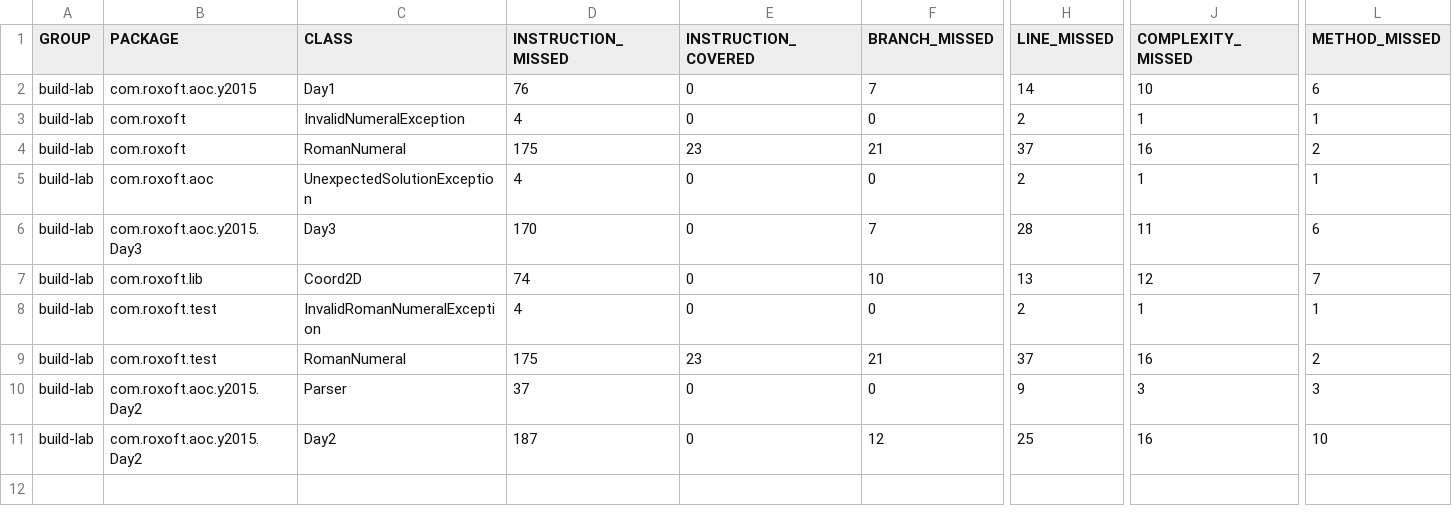
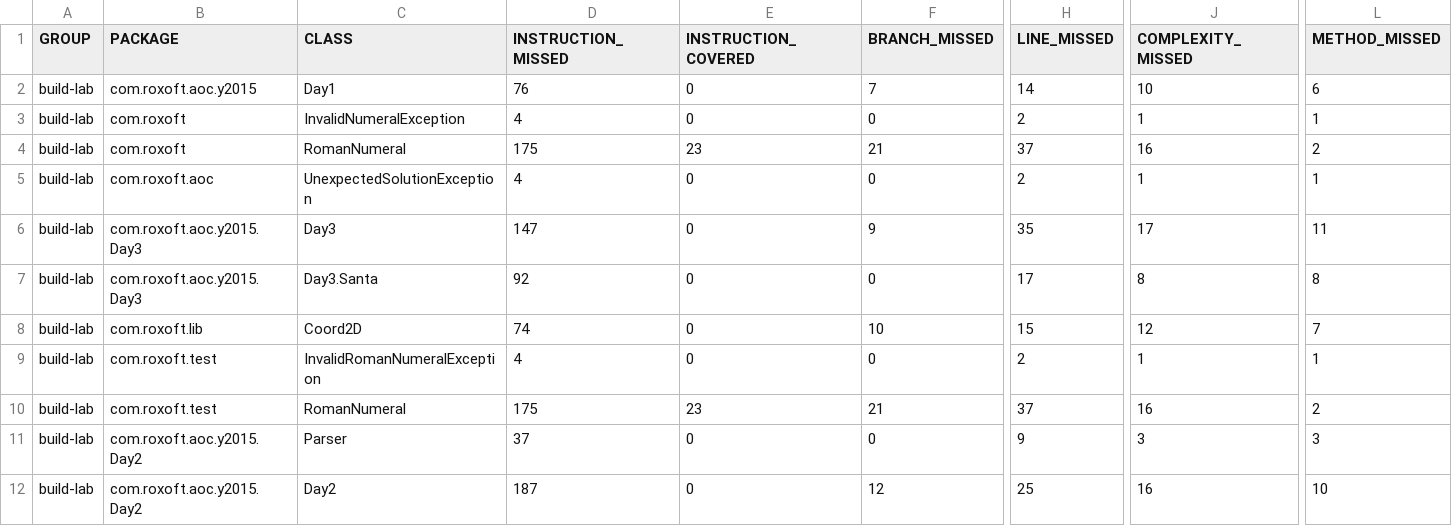
Before and after one commit to rossdrew/build-lab, a CSV file: jacoco/jacoco.csv, drawn as a sheet; only a part is shown, gaps mark what is left out; addresses are those after the commit; rows hold the shown columns only; the diff names each change by its address in the sheet, - before the commit and + after, or states it on an @@ line.

```diff
--- a/jacoco/jacoco.csv
+++ b/jacoco/jacoco.csv
-D6 (INSTRUCTION_MISSED): 170
+D6 (INSTRUCTION_MISSED): 147
-F6 (BRANCH_MISSED): 7
+F6 (BRANCH_MISSED): 9
-H6 (LINE_MISSED): 28
+H6 (LINE_MISSED): 35
-J6 (COMPLEXITY_MISSED): 11
+J6 (COMPLEXITY_MISSED): 17
-L6 (METHOD_MISSED): 6
+L6 (METHOD_MISSED): 11
+row 7: build-lab | com.roxoft.aoc.y2015.Day3 | Day3.Santa | 92 | 0 | 0 | 17 | 8 | 8
-H8 (LINE_MISSED): 13
+H8 (LINE_MISSED): 15
```
Also changed, not shown: 24 other files.
